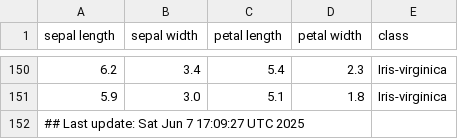
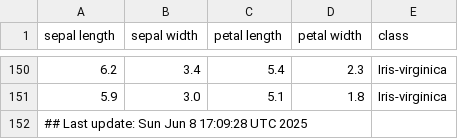
Before and after one commit to btmonier/misc_r_scripts, a CSV file: data/iris_dataset.csv, drawn as a sheet; only a part is shown, gaps mark what is left out.

Commit message:
GitHub Actions test

```diff
--- a/data/iris_dataset.csv
+++ b/data/iris_dataset.csv
@@ -151,2 +151,2 @@ sepal length,sepal width,petal length,petal width,class
 5.9,3.0,5.1,1.8,Iris-virginica
-## Last update: Sat Jun  7 17:09:27 UTC 2025
+## Last update: Sun Jun  8 17:09:28 UTC 2025
```
